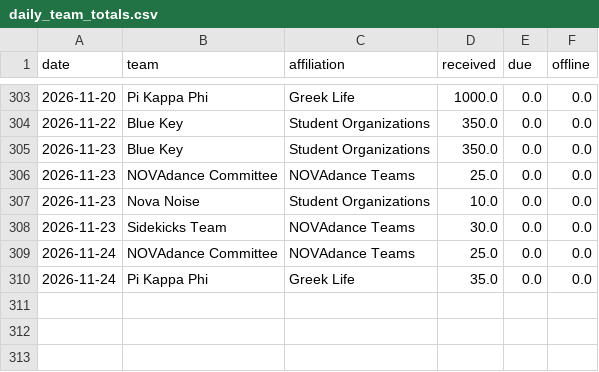
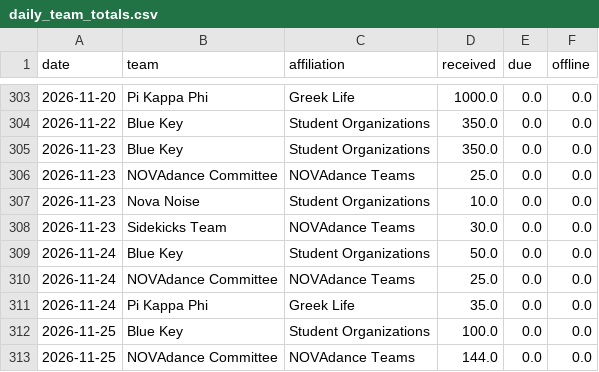
Before and after one commit to gagesoled/novadance-dashboard, a CSV file: data/daily_team_totals.csv, drawn as a sheet; only a part is shown, gaps mark what is left out.

```diff
--- a/data/daily_team_totals.csv
+++ b/data/daily_team_totals.csv
@@ -308,3 +308,6 @@ date,team,affiliation,received,due,offline
 2026-11-23,Sidekicks Team,NOVAdance Teams,30.0,0.0,0.0
+2026-11-24,Blue Key,Student Organizations,50.0,0.0,0.0
 2026-11-24,NOVAdance Committee,NOVAdance Teams,25.0,0.0,0.0
 2026-11-24,Pi Kappa Phi,Greek Life,35.0,0.0,0.0
+2026-11-25,Blue Key,Student Organizations,100.0,0.0,0.0
+2026-11-25,NOVAdance Committee,NOVAdance Teams,144.0,0.0,0.0
```
Also changed, not shown: data/snapshot_history.csv, data/team_snapshot.csv, 1 other file.
